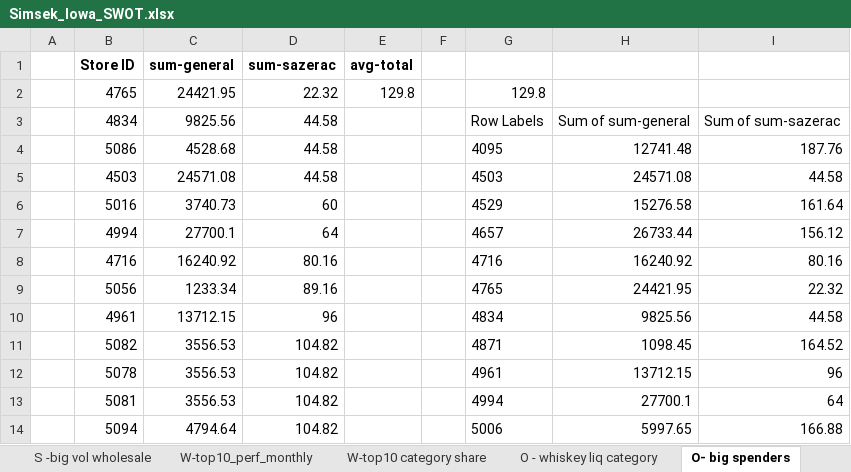
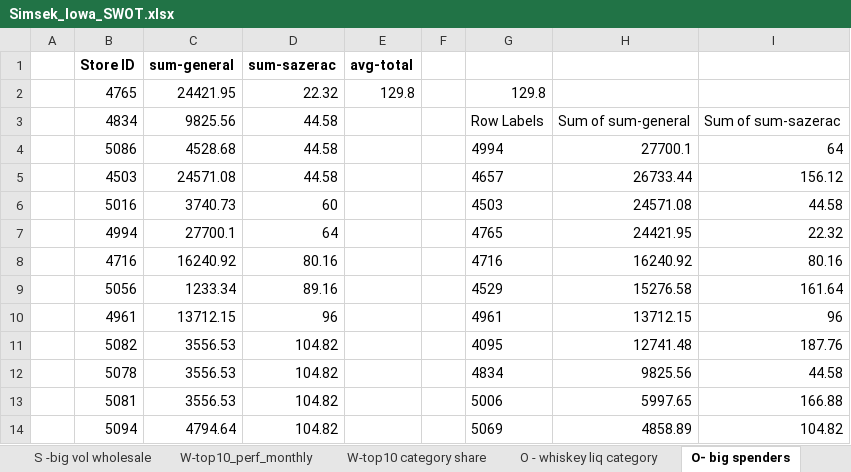
Before and after one commit to sultansimsek/data-analytics, an Excel workbook: week-04/Simsek_Iowa_SWOT.xlsx, sheet O- big spenders, drawn as a sheet; only a part is shown; values as stored, in another font and other column widths than the file's, no borders; charts and pictures not drawn; the diff covers the shown part only; the diff names each change by its address in the sheet, - before the commit and + after, or states it on an @@ line.

```diff
--- a/week-04/Simsek_Iowa_SWOT.xlsx (sheet O- big spenders)
+++ b/week-04/Simsek_Iowa_SWOT.xlsx (sheet O- big spenders)
-G4: 4095
+G4: 4994
-H4: 12741.48
+H4: 27700.1
-I4: 187.76
+I4: 64
-G5: 4503
+G5: 4657
-H5: 24571.08
+H5: 26733.44
-I5: 44.58
+I5: 156.12
-G6: 4529
+G6: 4503
-H6: 15276.58
+H6: 24571.08
-I6: 161.64
+I6: 44.58
-G7: 4657
+G7: 4765
-H7: 26733.44
+H7: 24421.95
-I7: 156.12
+I7: 22.32
-G9: 4765
+G9: 4529
-H9: 24421.95
+H9: 15276.58
-I9: 22.32
+I9: 161.64
-G10: 4834
+G10: 4961
-H10: 9825.56
+H10: 13712.15
-I10: 44.58
+I10: 96
-G11: 4871
+G11: 4095
-H11: 1098.45
+H11: 12741.48
-I11: 164.52
+I11: 187.76
-G12: 4961
+G12: 4834
-H12: 13712.15
+H12: 9825.56
-I12: 96
+I12: 44.58
-G13: 4994
+G13: 5006
-H13: 27700.1
+H13: 5997.65
-I13: 64
+I13: 166.88
-G14: 5006
+G14: 5069
-H14: 5997.65
+H14: 4858.89
-I14: 166.88
+I14: 104.82
```
Also changed, not shown: 2 added rows, 2 removed rows and 13 edited cells elsewhere in this sheet, sheet W-top10 category share, charts or pictures, 11 other files.
